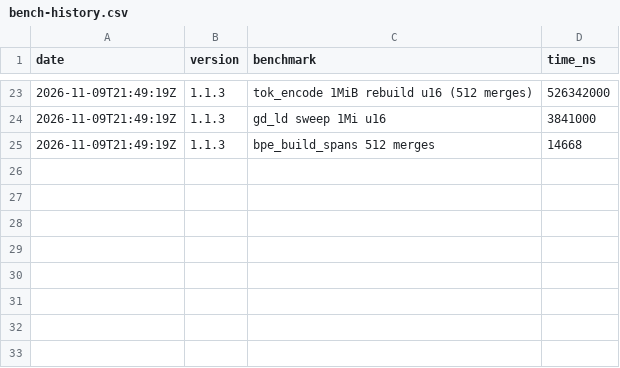
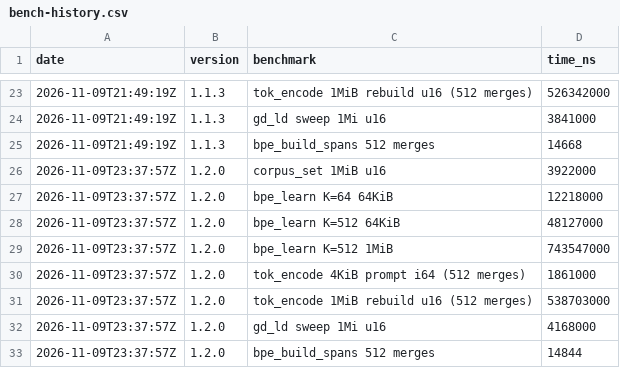
Before and after one commit to MacCracken/akshara, a CSV file: bench-history.csv, drawn as a sheet; only a part is shown, gaps mark what is left out; the diff names each change by its address in the sheet, - before the commit and + after, or states it on an @@ line.

```diff
--- a/bench-history.csv
+++ b/bench-history.csv
+row 26: 2026-11-09T23:37:57Z | 1.2.0 | corpus_set 1MiB u16 | 3922000
+row 27: 2026-11-09T23:37:57Z | 1.2.0 | bpe_learn K=64 64KiB | 12218000
+row 28: 2026-11-09T23:37:57Z | 1.2.0 | bpe_learn K=512 64KiB | 48127000
+row 29: 2026-11-09T23:37:57Z | 1.2.0 | bpe_learn K=512 1MiB | 743547000
+row 30: 2026-11-09T23:37:57Z | 1.2.0 | tok_encode 4KiB prompt i64 (512 merges) | 1861000
+row 31: 2026-11-09T23:37:57Z | 1.2.0 | tok_encode 1MiB rebuild u16 (512 merges) | 538703000
+row 32: 2026-11-09T23:37:57Z | 1.2.0 | gd_ld sweep 1Mi u16 | 4168000
+row 33: 2026-11-09T23:37:57Z | 1.2.0 | bpe_build_spans 512 merges | 14844
```
Also changed, not shown: 17 other files.
